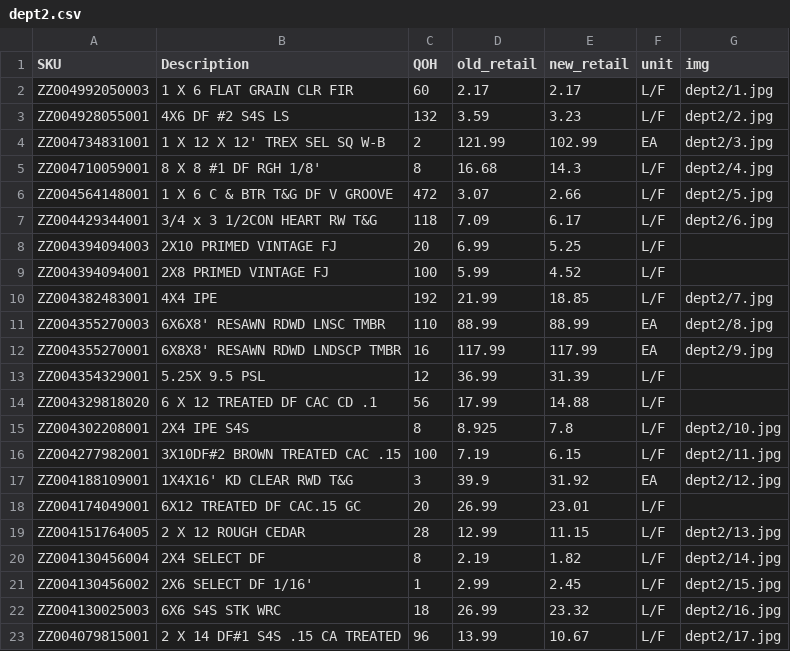
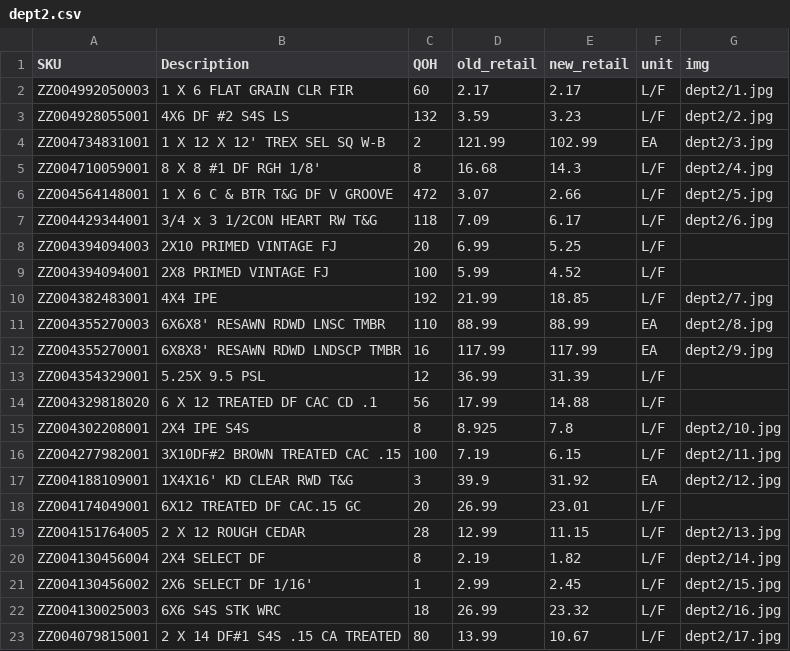
Before and after one commit to anawalt/clearance-catalog, a CSV file: data/dept2.csv, drawn as a sheet.

Commit message:
Update dept2.csv

```diff
--- a/data/dept2.csv
+++ b/data/dept2.csv
@@ -22,2 +22,2 @@ ZZ004130456002,2X6 SELECT DF 1/16',1,2.99,2.45,L/F,dept2/15.jpg
 ZZ004130025003,6X6 S4S STK WRC,18,26.99,23.32,L/F,dept2/16.jpg
-ZZ004079815001,2 X 14 DF#1 S4S .15 CA TREATED,96,13.99,10.67,L/F,dept2/17.jpg
+ZZ004079815001,2 X 14 DF#1 S4S .15 CA TREATED,80,13.99,10.67,L/F,dept2/17.jpg
```
